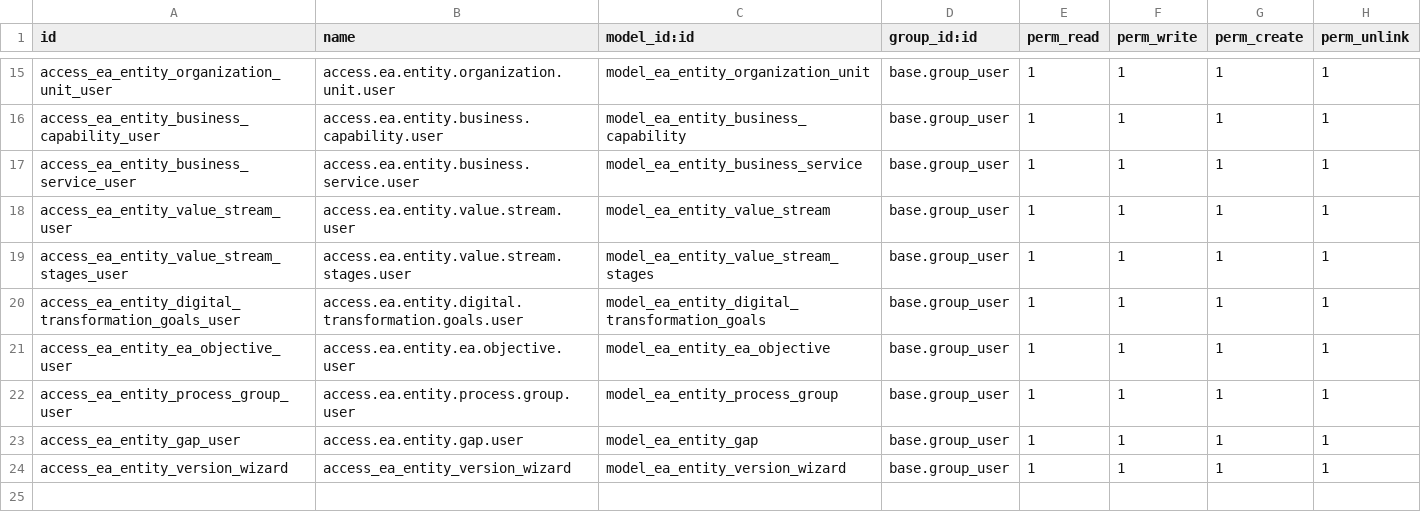
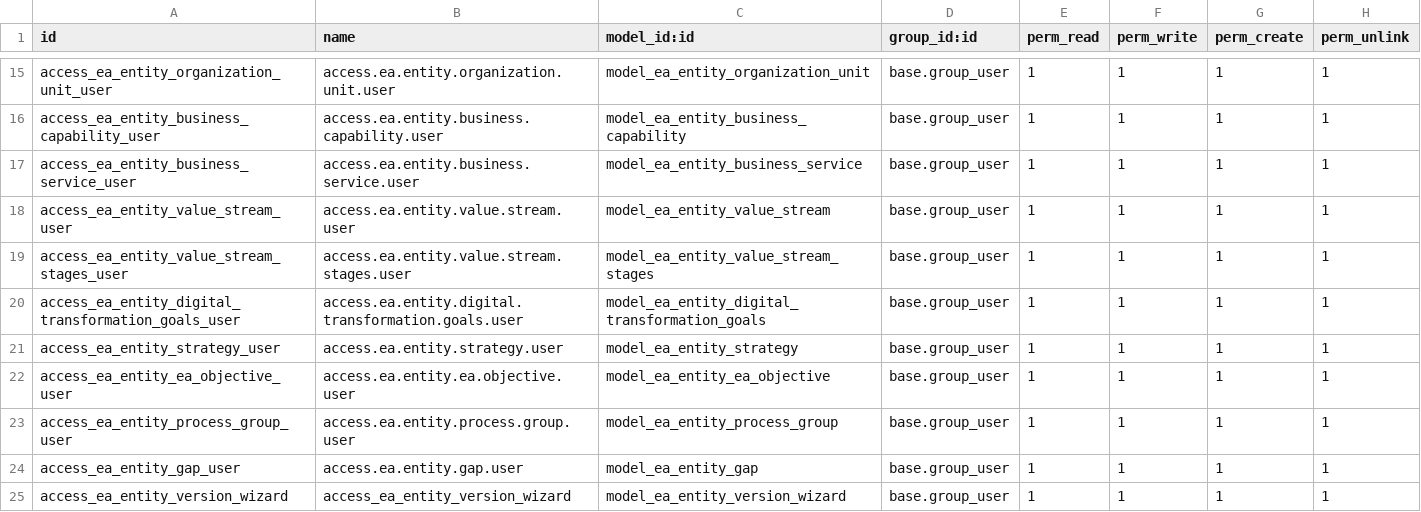
Before and after one commit to eslamrezk96/ejad-odoo-test, a CSV file: twj_ea_enhancement/security/ir.model.access.csv, drawn as a sheet; only a part is shown, gaps mark what is left out.

```diff
--- a/twj_ea_enhancement/security/ir.model.access.csv
+++ b/twj_ea_enhancement/security/ir.model.access.csv
@@ -20,2 +20,3 @@ access_ea_entity_value_stream_stages_user,access.ea.entity.value.stream.stages.u
 access_ea_entity_digital_transformation_goals_user,access.ea.entity.digital.transformation.goals.user,model_ea_entity_digital_transformation_goals,base.group_user,1,1,1,1
+access_ea_entity_strategy_user,access.ea.entity.strategy.user,model_ea_entity_strategy,base.group_user,1,1,1,1
 access_ea_entity_ea_objective_user,access.ea.entity.ea.objective.user,model_ea_entity_ea_objective,base.group_user,1,1,1,1
```
Also changed, not shown: 10 other files.
